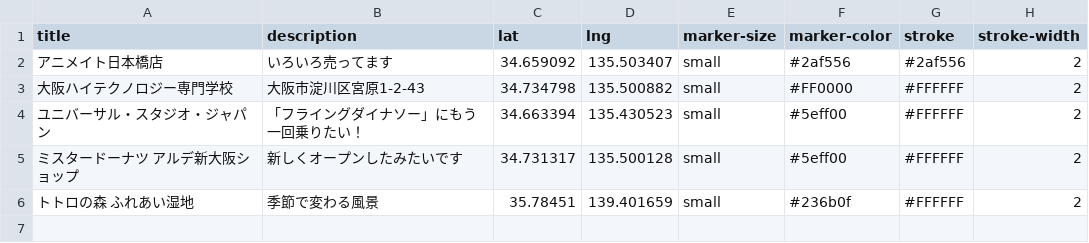
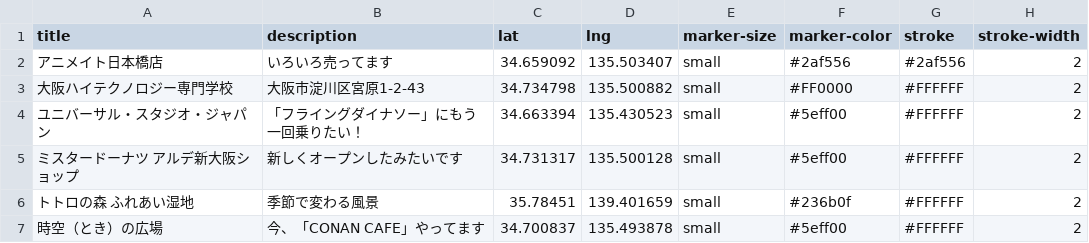
Before and after one commit to team-osaka-hightech/geolonia-maps, a CSV file: example.csv, drawn as a sheet.

Commit message:
追加３

```diff
--- a/example.csv
+++ b/example.csv
@@ -6 +6,2 @@ title,description,lat,lng,marker-size,marker-color,stroke,stroke-width
 トトロの森　ふれあい湿地,季節で変わる風景,35.78451,139.401659,small,#236b0f,#FFFFFF,2
+時空（とき）の広場,今、「CONAN CAFE」やってます,34.700837,135.493878,small,#5eff00,#FFFFFF,2
```
